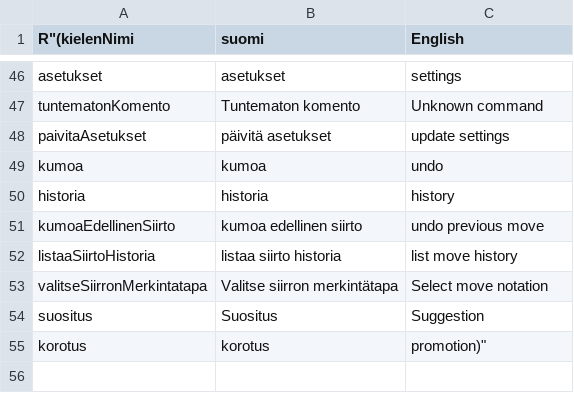
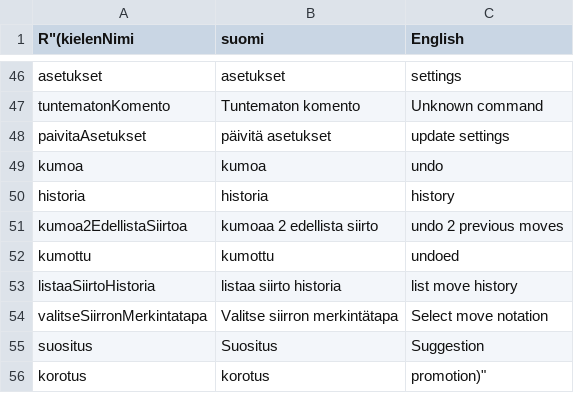
Before and after one commit to JustMars1/MegaShakkiBotti, a CSV file: MegaShakkiBotti/kielet.csv, drawn as a sheet; only a part is shown, gaps mark what is left out.

Commit message:
Erilliset funktiot siirron ja pelin lukemiseen stringeistä. Undo palauttamaan 2 siirtoa taaksepäin. Hajanaisia korjauksia ja siistimistä.

```diff
--- a/MegaShakkiBotti/kielet.csv
+++ b/MegaShakkiBotti/kielet.csv
@@ -50,3 +50,4 @@ kumoa,kumoa,undo
 historia,historia,history
-kumoaEdellinenSiirto,kumoa edellinen siirto,undo previous move
+kumoa2EdellistaSiirtoa,kumoaa 2 edellista siirto,undo 2 previous moves
+kumottu,kumottu,undoed
 listaaSiirtoHistoria,listaa siirto historia,list move history
```
Also changed, not shown: 9 other files.
